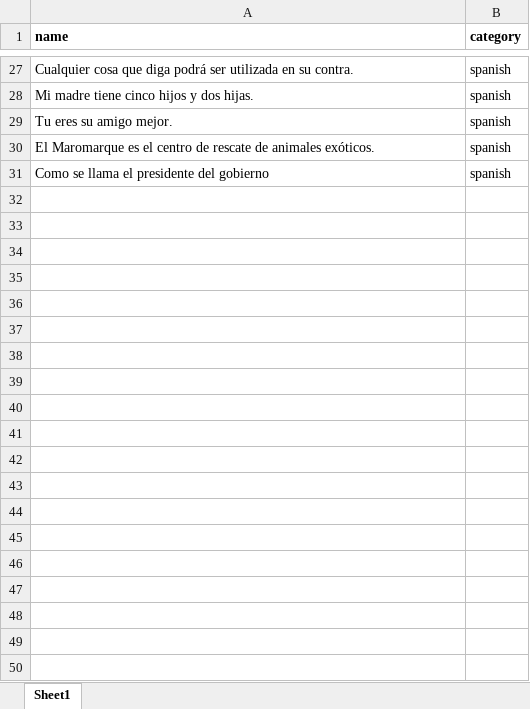
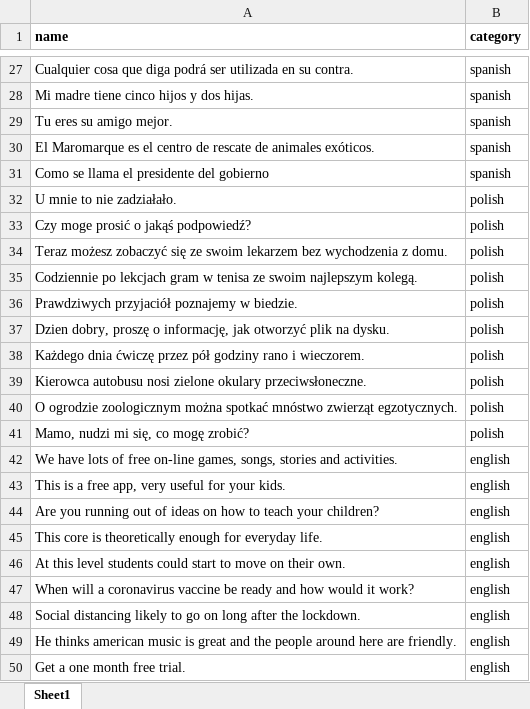
Before and after one commit to kristhina/ml_tutorial, an Excel workbook: data.xlsx, sheet Sheet1, drawn as a sheet; only a part is shown, gaps mark what is left out; values as stored, in another font and other column widths than the file's, no borders; the diff covers the shown part only; the diff names each change by its address in the sheet, - before the commit and + after, or states it on an @@ line.

Commit message:
changes in data file, prepared ml_tutorial

```diff
--- a/data.xlsx (sheet Sheet1)
+++ b/data.xlsx (sheet Sheet1)
+row 32: U mnie to nie zadziałało. | polish
+row 33: Czy moge prosić o jakąś podpowiedź? | polish
+row 34: Teraz możesz zobaczyć się ze swoim lekarzem bez wychodzenia z domu. | polish
+row 35: Codziennie po lekcjach gram w tenisa ze swoim najlepszym kolegą. | polish
+row 36: Prawdziwych przyjaciół poznajemy w biedzie. | polish
+row 37: Dzien dobry, proszę o informację, jak otworzyć plik na dysku. | polish
+row 38: Każdego dnia ćwiczę przez pół godziny rano i wieczorem. | polish
+row 39: Kierowca autobusu nosi zielone okulary przeciwsłoneczne. | polish
+row 40: O ogrodzie zoologicznym można spotkać mnóstwo zwierząt egzotycznych. | polish
+row 41: Mamo, nudzi mi się, co mogę zrobić? | polish
+row 42: We have lots of free on-line games, songs, stories and activities. | english
+row 43: This is a free app, very useful for your kids. | english
+row 44: Are you running out of ideas on how to teach your children? | english
+row 45: This core is theoretically enough for everyday life. | english
+row 46: At this level students could start to move on their own. | english
+row 47: When will a coronavirus vaccine be ready and how would it work? | english
+row 48: Social distancing likely to go on long after the lockdown. | english
+row 49: He thinks american music is great and the people around here are friendly. | english
+row 50: Get a one month free trial. | english
```
Also changed, not shown: 11 added rows elsewhere in this sheet, 1 other file.
